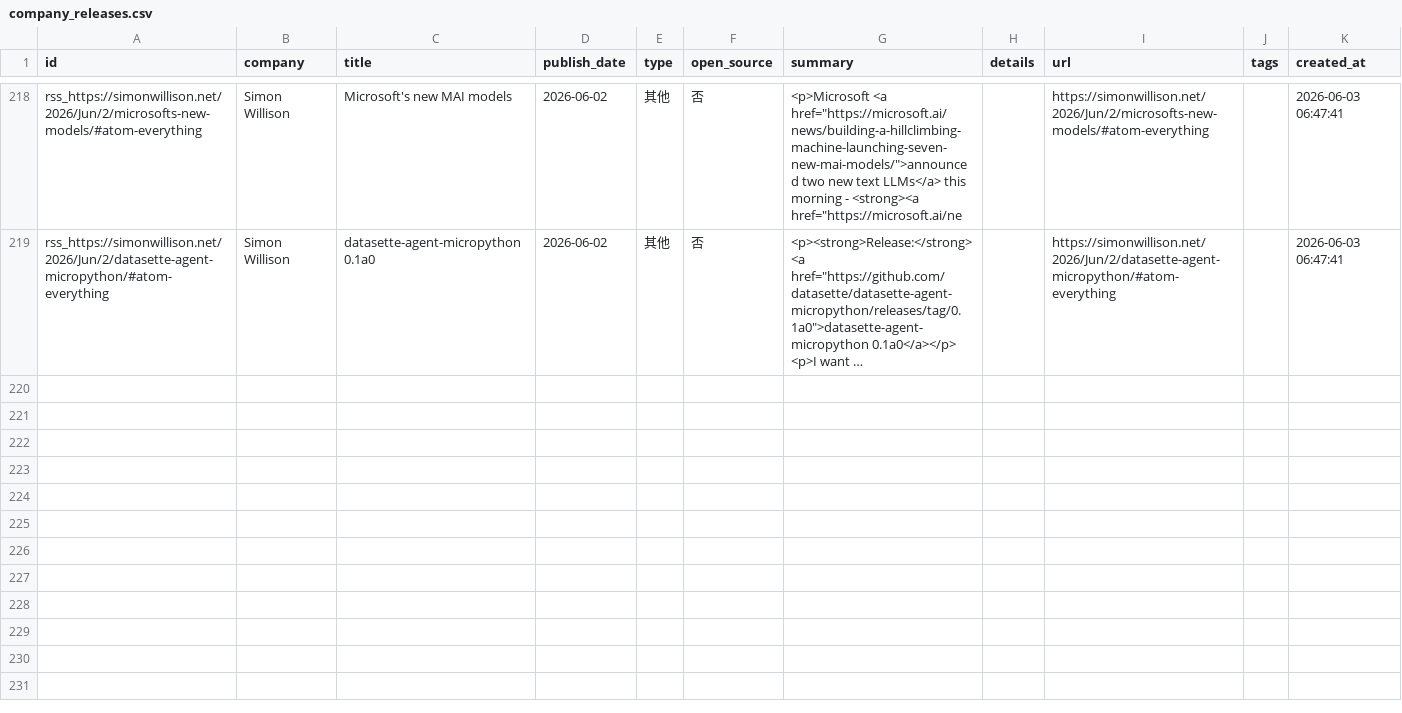
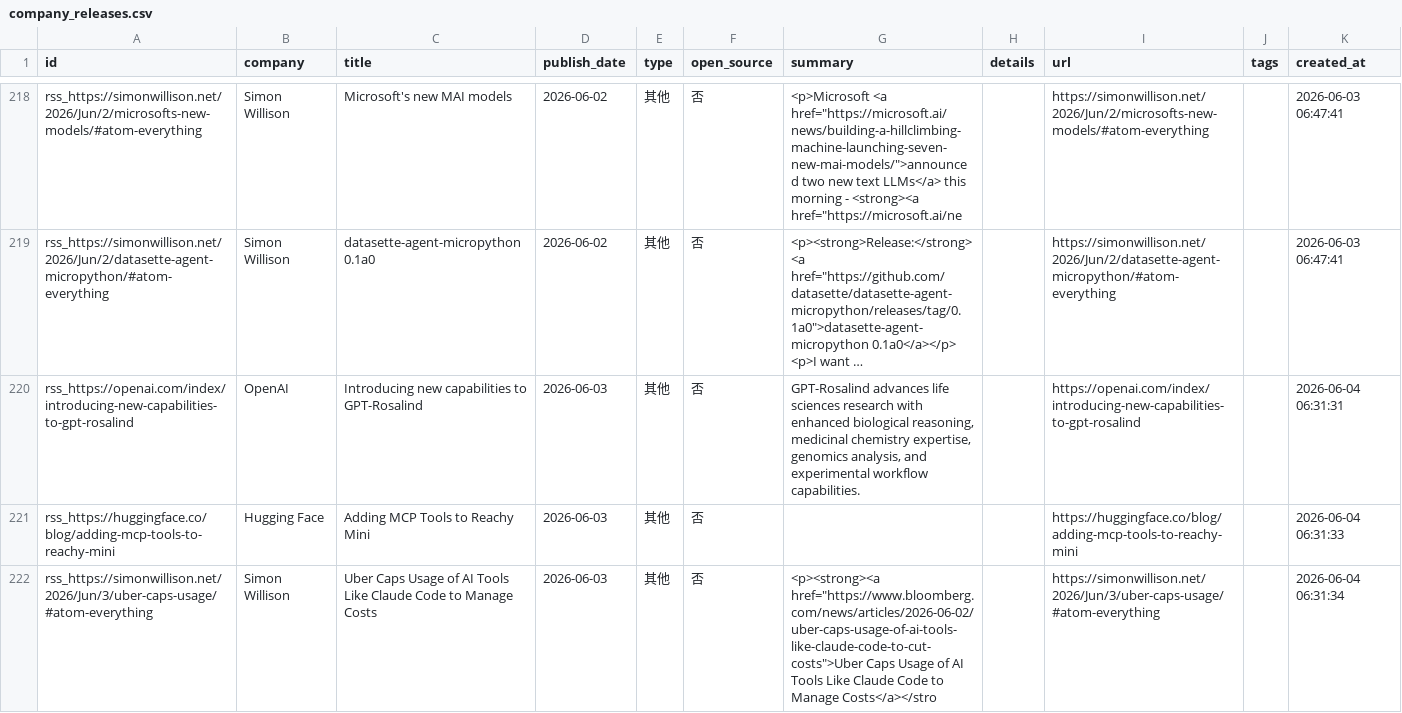
Before and after one commit to nottobeaproblem/github-trend-monitor, a CSV file: data/company_releases.csv, drawn as a sheet; only a part is shown, gaps mark what is left out; long unchanged cells end in …; the diff names each change by its address in the sheet, - before the commit and + after, or states it on an @@ line.

```diff
--- a/data/company_releases.csv
+++ b/data/company_releases.csv
+row 220: rss_https://openai.com/index/introducing-new-capabilities-to-gpt-rosalind | OpenAI | Introducing new capabilities to GPT-Rosalind | 2026-06-03 | 其他 | 否 | GPT-Rosalind advances life sciences research with enhanced biological reasoning, medicinal chemistry expertise, genomics analysis, and experimental workflow capabilities. |  | https://openai.com/index/introducing-new-capabilities-to-gpt-rosalind |  | 2026-06-04 06:31:31
+row 221: rss_https://huggingface.co/blog/adding-mcp-tools-to-reachy-mini | Hugging Face | Adding MCP Tools to Reachy Mini | 2026-06-03 | 其他 | 否 |  |  | https://huggingface.co/blog/adding-mcp-tools-to-reachy-mini |  | 2026-06-04 06:31:33
+row 222: rss_https://simonwillison.net/2026/Jun/3/uber-caps-usage/#atom-everything | Simon Willison | Uber Caps Usage of AI Tools Like Claude Code to Manage Costs | 2026-06-03 | 其他 | 否 | <p><strong><a href="https://www.bloomberg.com/news/articles/2026-06-02/uber-caps-usage-of-ai-tools-like-claude-code-to-cut-costs">Uber Caps Usage of AI Tools Like Claude Code to Manage Costs</a></stro |  | https://simonwillison.net/2026/Jun/3/uber-caps-usage/#atom-everything |  | 2026-06-04 06:31:34
```
Also changed, not shown: 6 other files.
